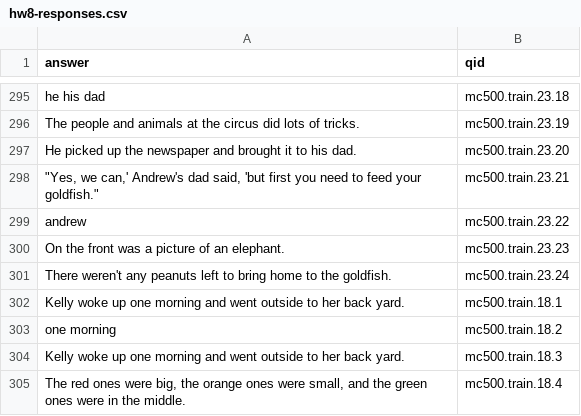
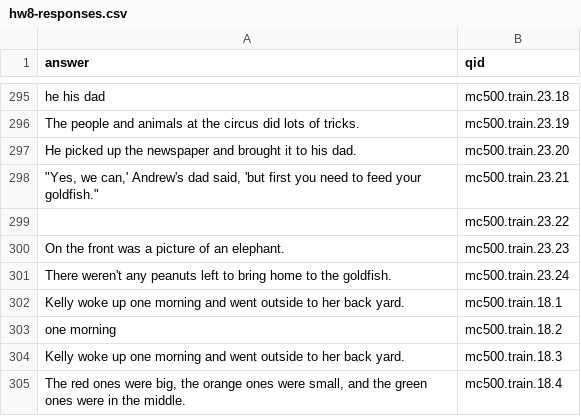
Before and after one commit to Miss-ada/question-answer-system, a CSV file: hw8-responses.csv, drawn as a sheet; only a part is shown, gaps mark what is left out.

Commit message:
changes to score_answers to identify zero fmeasure responses,

```diff
--- a/hw8-responses.csv
+++ b/hw8-responses.csv
@@ -299,3 +299,4 @@ He picked up the newspaper and brought it to his dad.,mc500.train.23.20
 """Yes, we can,' Andrew's dad said, 'but first you need to feed your goldfish.""",mc500.train.23.21
-andrew,mc500.train.23.22
+"
+",mc500.train.23.22
 On the front was a picture of an elephant.,mc500.train.23.23
```
Also changed, not shown: 6 other files.
